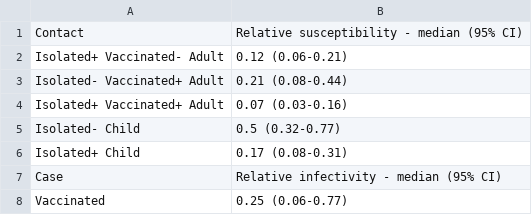
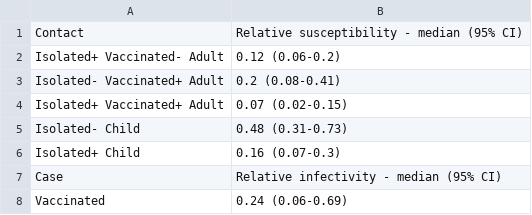
Before and after one commit to mlayan/VaccineEffectivenessSheba, a CSV file: tables/parameter_estimates_baseline.csv, drawn as a sheet.

```diff
--- a/tables/parameter_estimates_baseline.csv
+++ b/tables/parameter_estimates_baseline.csv
@@ -1,8 +1,8 @@
 "Contact","Relative susceptibility - median (95% CI)"
-"Isolated+ Vaccinated- Adult","0.12 (0.06-0.21)"
-"Isolated- Vaccinated+ Adult","0.21 (0.08-0.44)"
-"Isolated+ Vaccinated+ Adult","0.07 (0.03-0.16)"
-"Isolated- Child","0.5 (0.32-0.77)"
-"Isolated+ Child","0.17 (0.08-0.31)"
+"Isolated+ Vaccinated- Adult","0.12 (0.06-0.2)"
+"Isolated- Vaccinated+ Adult","0.2 (0.08-0.41)"
+"Isolated+ Vaccinated+ Adult","0.07 (0.02-0.15)"
+"Isolated- Child","0.48 (0.31-0.73)"
+"Isolated+ Child","0.16 (0.07-0.3)"
 "Case","Relative infectivity - median (95% CI)"
-"Vaccinated","0.25 (0.06-0.77)"
+"Vaccinated","0.24 (0.06-0.69)"
```
Also changed, not shown: tables/comparedDistributions_2doses_full_database_rS_rInfVac.csv, tables/infectivity_estimates_sensitivity_analysis.csv, 3 other files.
